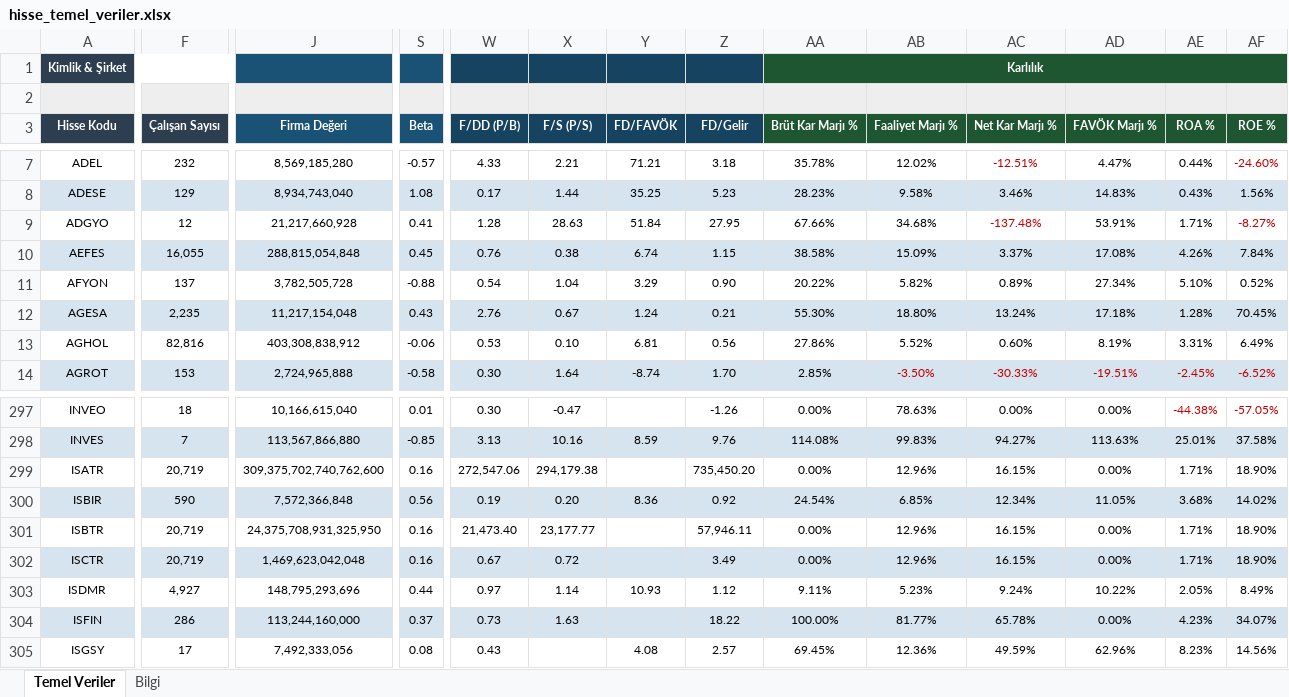
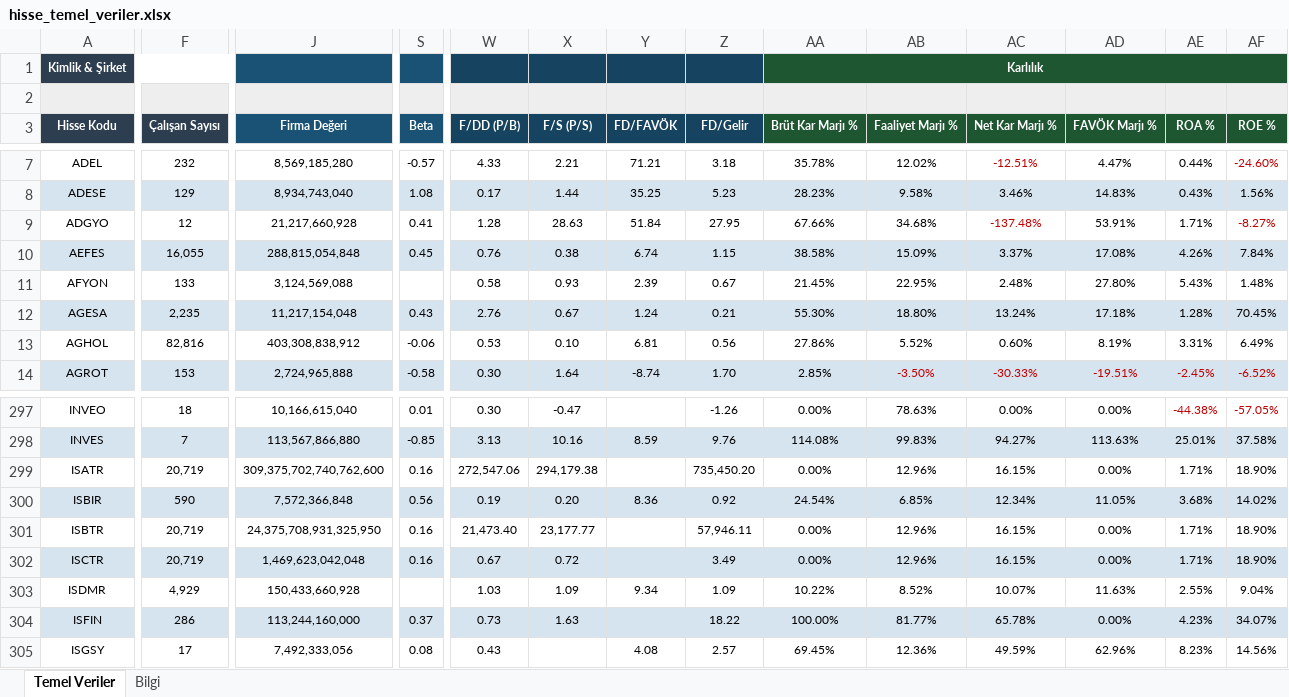
Before and after one commit to fkcengizhan-crypto/ghtvt, an Excel workbook: hisse_temel_veriler.xlsx, sheet Temel Veriler, drawn as a sheet; only a part is shown, gaps mark what is left out; values as stored, in another font and other column widths than the file's, no borders; the diff covers the shown part only; the diff names each change by its address in the sheet, - before the commit and + after, or states it on an @@ line.

```diff
--- a/hisse_temel_veriler.xlsx (sheet Temel Veriler)
+++ b/hisse_temel_veriler.xlsx (sheet Temel Veriler)
-F11 (Çalışan Sayısı): 137
+F11 (Çalışan Sayısı): 133
-J11 (Firma Değeri): 3,782,505,728
+J11 (Firma Değeri): 3,124,569,088
-S11 (Beta): -0.88
+S11 (Beta): (empty)
-W11 (F/DD (P/B)): 0.54
+W11 (F/DD (P/B)): 0.58
-X11 (F/S (P/S)): 1.04
+X11 (F/S (P/S)): 0.93
-Y11 (FD/FAVÖK): 3.29
+Y11 (FD/FAVÖK): 2.39
-Z11 (FD/Gelir): 0.90
+Z11 (FD/Gelir): 0.67
-AA11 (Brüt Kar Marjı %): 20.22%
+AA11 (Brüt Kar Marjı %): 21.45%
-AB11 (Faaliyet Marjı %): 5.82%
+AB11 (Faaliyet Marjı %): 22.95%
-AC11 (Net Kar Marjı %): 0.89%
+AC11 (Net Kar Marjı %): 2.48%
-AD11 (FAVÖK Marjı %): 27.34%
+AD11 (FAVÖK Marjı %): 27.80%
-AE11 (ROA %): 5.10%
+AE11 (ROA %): 5.43%
-AF11 (ROE %): 0.52%
+AF11 (ROE %): 1.48%
-F303 (Çalışan Sayısı): 4,927
+F303 (Çalışan Sayısı): 4,929
-J303 (Firma Değeri): 148,795,293,696
+J303 (Firma Değeri): 150,433,660,928
-S303 (Beta): 0.44
+S303 (Beta): (empty)
-W303 (F/DD (P/B)): 0.97
+W303 (F/DD (P/B)): 1.03
-X303 (F/S (P/S)): 1.14
+X303 (F/S (P/S)): 1.09
-Y303 (FD/FAVÖK): 10.93
+Y303 (FD/FAVÖK): 9.34
-Z303 (FD/Gelir): 1.12
+Z303 (FD/Gelir): 1.09
-AA303 (Brüt Kar Marjı %): 9.11%
+AA303 (Brüt Kar Marjı %): 10.22%
-AB303 (Faaliyet Marjı %): 5.23%
+AB303 (Faaliyet Marjı %): 8.52%
-AC303 (Net Kar Marjı %): 9.24%
+AC303 (Net Kar Marjı %): 10.07%
-AD303 (FAVÖK Marjı %): 10.22%
+AD303 (FAVÖK Marjı %): 11.63%
-AE303 (ROA %): 2.05%
+AE303 (ROA %): 2.55%
-AF303 (ROE %): 8.49%
+AF303 (ROE %): 9.04%
```
Also changed, not shown: 378 edited cells and cell formats elsewhere in this sheet, sheet Bilgi, 2 other files.
